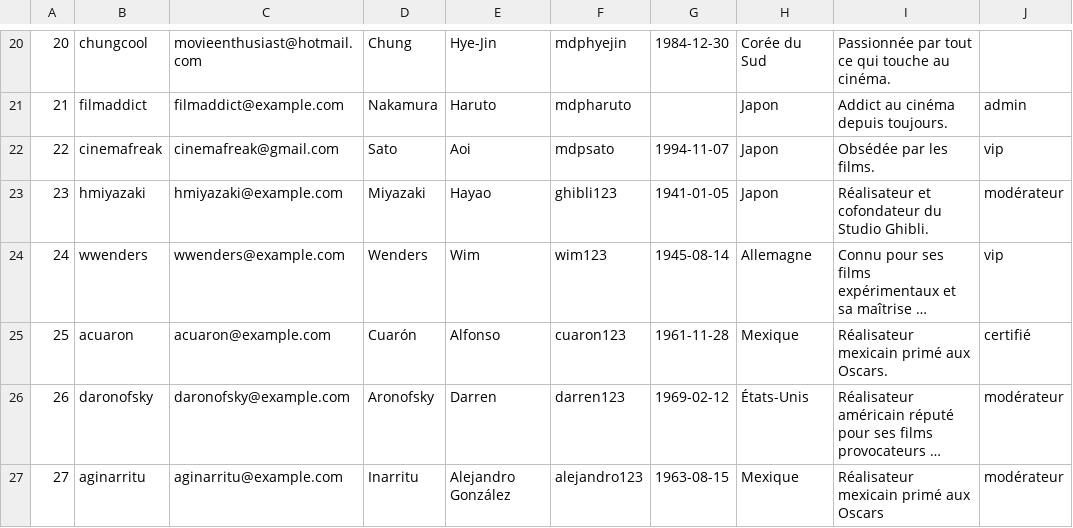
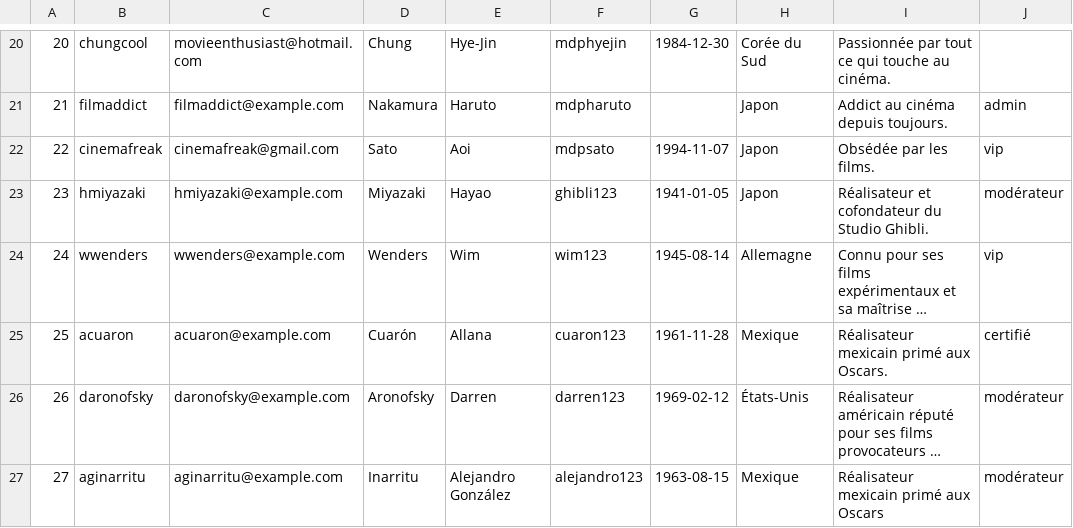
Before and after one commit to manonb42/reseau-social-cinema, a CSV file: CSV/utilisateurs.csv, drawn as a sheet; only a part is shown, gaps mark what is left out; long unchanged cells end in …; the diff names each change by its address in the sheet, - before the commit and + after, or states it on an @@ line.

```diff
--- a/CSV/utilisateurs.csv
+++ b/CSV/utilisateurs.csv
-E25: Alfonso
+E25: Allana
```
Also changed, not shown: 2 other files.
